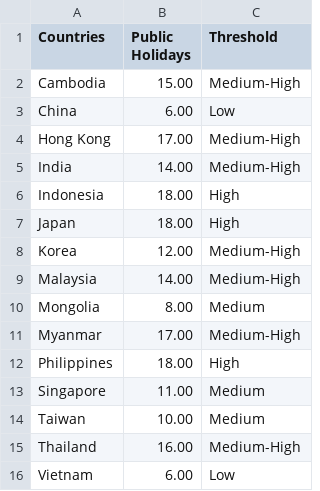
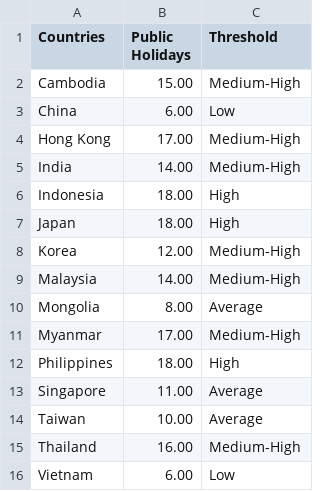
Before and after one commit to teckchuan98/Homework9, a CSV file: Public Holidays.csv, drawn as a sheet.

Commit message:
Update Public Holidays.csv

```diff
--- a/Public Holidays.csv
+++ b/Public Holidays.csv
@@ -9,7 +9,7 @@ Korea, 12.00, Medium-High
 Malaysia, 14.00, Medium-High
-Mongolia, 8.00, Medium
+Mongolia, 8.00, Average
 Myanmar, 17.00,Medium-High
 Philippines, 18.00, High
-Singapore, 11.00, Medium
-Taiwan, 10.00, Medium
+Singapore, 11.00, Average
+Taiwan, 10.00, Average
 Thailand, 16.00, Medium-High
```
